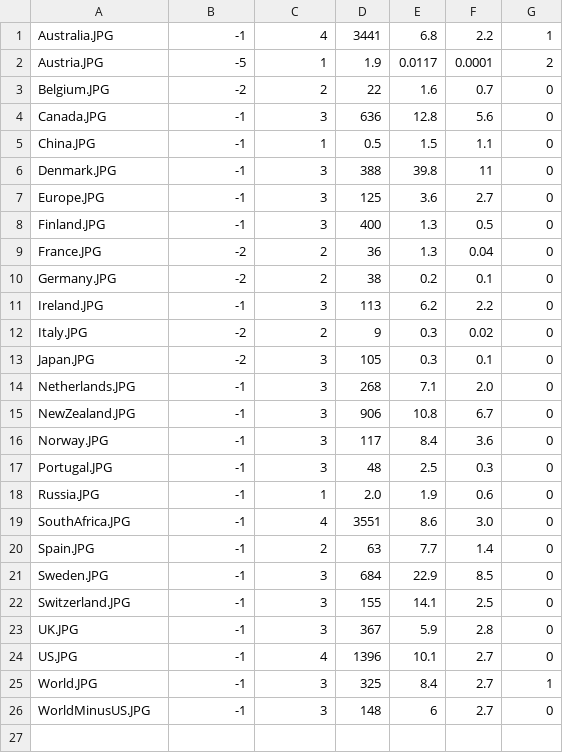
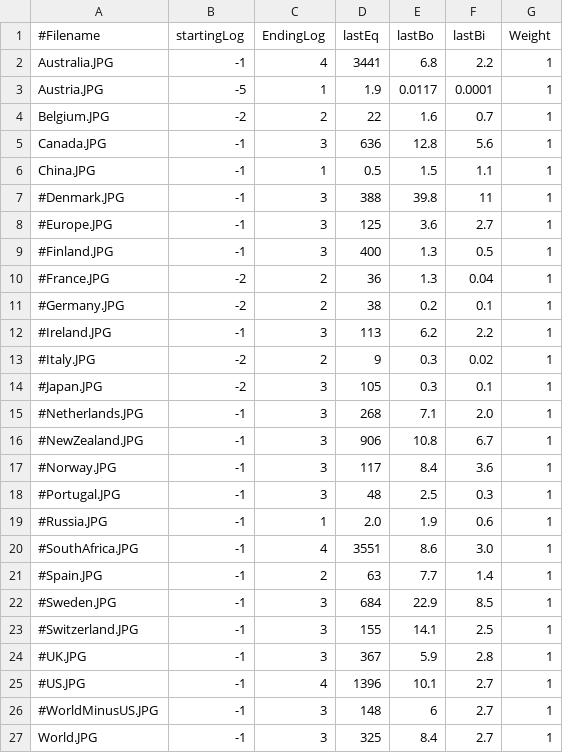
Before and after one commit to alexdad/MarketData, a CSV file: Countries.csv, drawn as a sheet.

```diff
--- a/Countries.csv
+++ b/Countries.csv
@@ -1,26 +1,27 @@
+#Filename, startingLog, EndingLog, lastEq, lastBo, lastBi, Weight,
 Australia.JPG,-1,4,3441,6.8,2.2,1,
-Austria.JPG,-5,1,1.9,0.0117,0.0001,2,
-Belgium.JPG,-2,2,22,1.6,0.7,0,
-Canada.JPG,-1,3,636,12.8,5.6,0,
-China.JPG,-1,1,0.5,1.5,1.1,0,
-Denmark.JPG,-1,3,388,39.8,11,0,
-Europe.JPG,-1,3,125,3.6,2.7,0,
-Finland.JPG,-1,3,400,1.3,0.5,0,
-France.JPG,-2,2,36,1.3,0.04,0,
-Germany.JPG,-2,2,38,0.2,0.1,0,
-Ireland.JPG,-1,3,113,6.2,2.2,0,
-Italy.JPG,-2,2,9,0.3,0.02,0,
-Japan.JPG,-2,3,105,0.3,0.1,0,
-Netherlands.JPG,-1,3,268,7.1,2.0,0,
-NewZealand.JPG,-1,3,906,10.8,6.7,0,
-Norway.JPG,-1,3,117,8.4,3.6,0,
-Portugal.JPG,-1,3,48,2.5,0.3,0,
-Russia.JPG,-1,1,2.0,1.9,0.6,0,
-SouthAfrica.JPG,-1,4,3551,8.6,3.0,0,
-Spain.JPG,-1,2,63,7.7,1.4,0,
-Sweden.JPG,-1,3,684,22.9,8.5,0,
-Switzerland.JPG,-1,3,155,14.1,2.5,0,
-UK.JPG,-1,3,367,5.9,2.8,0,
-US.JPG,-1,4,1396,10.1,2.7,0,
+Austria.JPG,-5,1,1.9,0.0117,0.0001,1,
+Belgium.JPG,-2,2,22,1.6,0.7,1,
+Canada.JPG,-1,3,636,12.8,5.6,1,
+China.JPG,-1,1,0.5,1.5,1.1,1,
+#Denmark.JPG,-1,3,388,39.8,11,1,
+#Europe.JPG,-1,3,125,3.6,2.7,1,
+#Finland.JPG,-1,3,400,1.3,0.5,1,
+#France.JPG,-2,2,36,1.3,0.04,1,
+#Germany.JPG,-2,2,38,0.2,0.1,1,
+#Ireland.JPG,-1,3,113,6.2,2.2,1,
+#Italy.JPG,-2,2,9,0.3,0.02,1,
+#Japan.JPG,-2,3,105,0.3,0.1,1,
+#Netherlands.JPG,-1,3,268,7.1,2.0,1,
+#NewZealand.JPG,-1,3,906,10.8,6.7,1,
+#Norway.JPG,-1,3,117,8.4,3.6,1,
+#Portugal.JPG,-1,3,48,2.5,0.3,1,
+#Russia.JPG,-1,1,2.0,1.9,0.6,1,
+#SouthAfrica.JPG,-1,4,3551,8.6,3.0,1,
+#Spain.JPG,-1,2,63,7.7,1.4,1,
+#Sweden.JPG,-1,3,684,22.9,8.5,1,
+#Switzerland.JPG,-1,3,155,14.1,2.5,1,
+#UK.JPG,-1,3,367,5.9,2.8,1,
+#US.JPG,-1,4,1396,10.1,2.7,1,
+#WorldMinusUS.JPG,-1,3,148,6,2.7,1,
 World.JPG,-1,3,325,8.4,2.7,1,
-WorldMinusUS.JPG,-1,3,148,6,2.7,0,
```
Also changed, not shown: models.csv, 1 other file.
